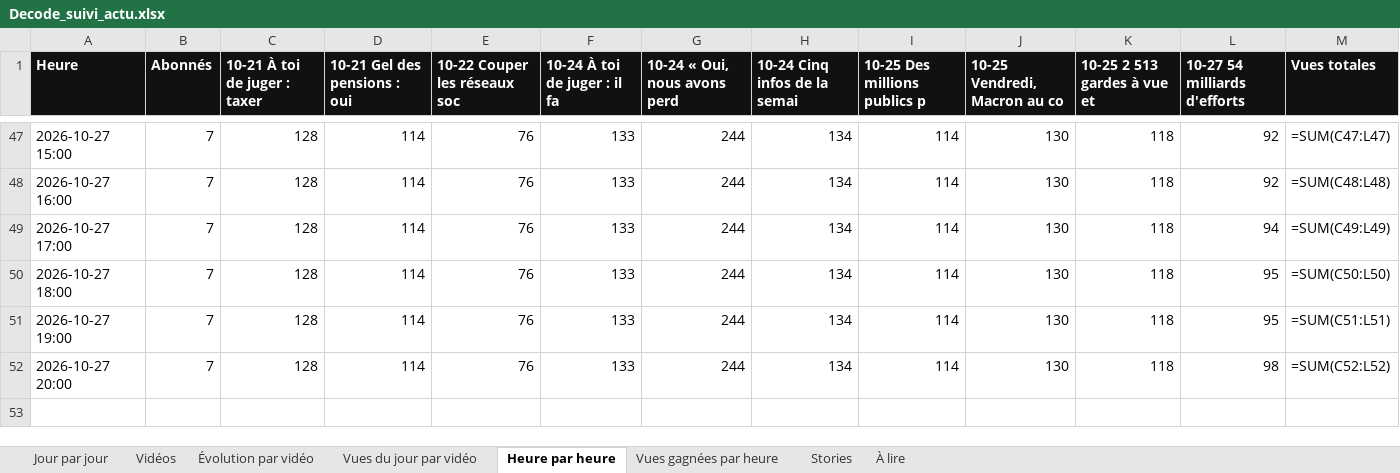
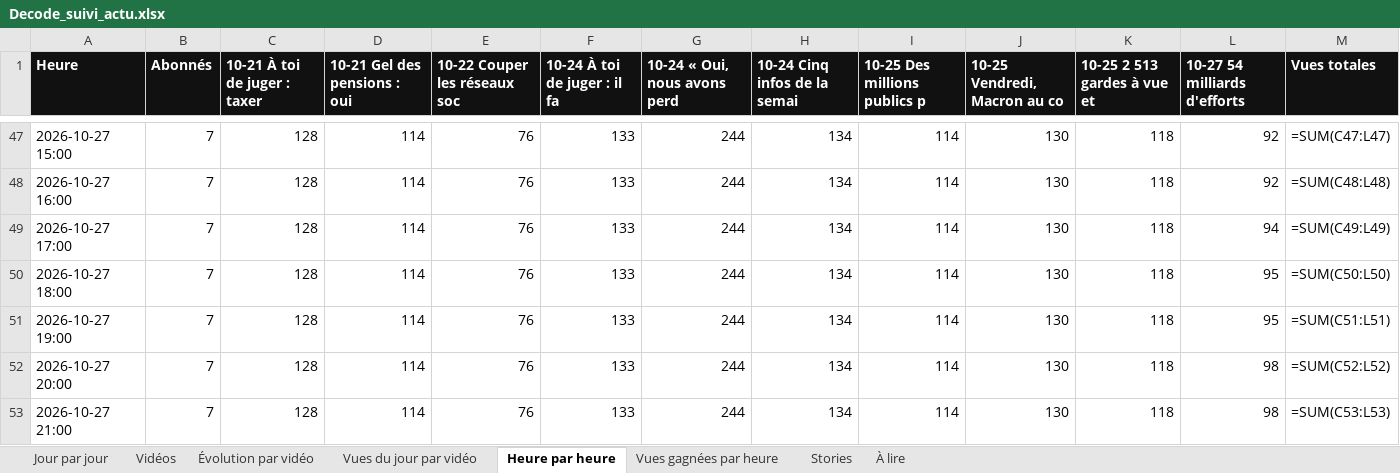
Before and after one commit to StudioDecodeDiffusion/reels-factory, an Excel workbook: suivi/Decode_suivi_actu.xlsx, sheet Heure par heure, drawn as a sheet; only a part is shown, gaps mark what is left out; values as stored, in another font and other column widths than the file's, no borders; formulas without a stored value are shown as written; charts and pictures not drawn; the diff names each change by its address in the sheet, - before the commit and + after, or states it on an @@ line.

```diff
--- a/suivi/Decode_suivi_actu.xlsx (sheet Heure par heure)
+++ b/suivi/Decode_suivi_actu.xlsx (sheet Heure par heure)
+row 53: 2026-10-27 21:00 | 7 | 128 | 114 | 76 | 133 | 244 | 134 | 114 | 130 | 118 | 98 | =SUM(C53:L53)
```
Also changed, not shown: sheet Vues gagnées par heure, charts or pictures, suivi/Decode_suivi_eco.xlsx, suivi/Decode_suivi_qhse.xlsx, 7 other files.
